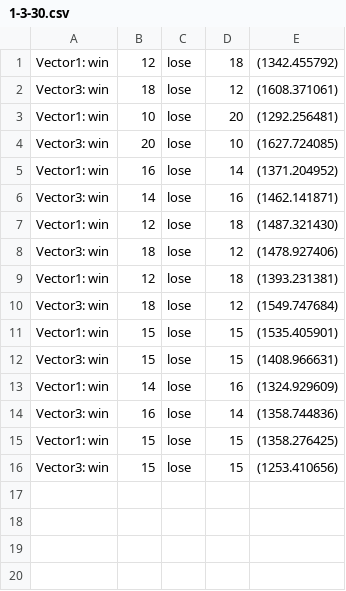
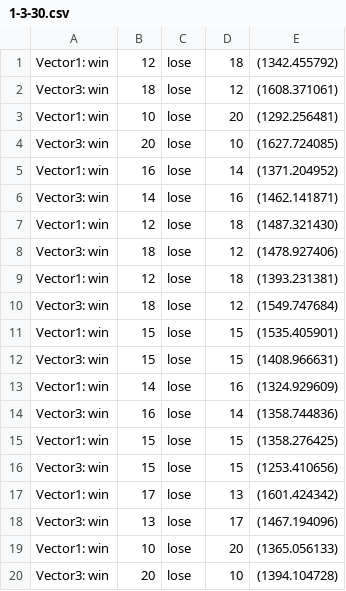
Before and after one commit to aharalabMeiji/fireplaceAharaLab, a CSV file: 新実験結果まとめCSV/1-3-30.csv, drawn as a sheet; the diff names each change by its address in the sheet, - before the commit and + after, or states it on an @@ line.

```diff
--- a/新実験結果まとめCSV/1-3-30.csv
+++ b/新実験結果まとめCSV/1-3-30.csv
+row 17: Vector1: win | 17 | lose | 13 | (1601.424342)
+row 18: Vector3: win | 13 | lose | 17 | (1467.194096)
+row 19: Vector1: win | 10 | lose | 20 | (1365.056133)
+row 20: Vector3: win | 20 | lose | 10 | (1394.104728)
```
Also changed, not shown: ハンド差実験1vsn枚.csv, 新実験結果まとめCSV/1-2-30.csv, 7 other files.
